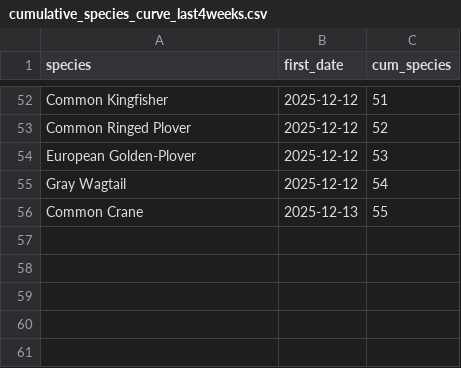
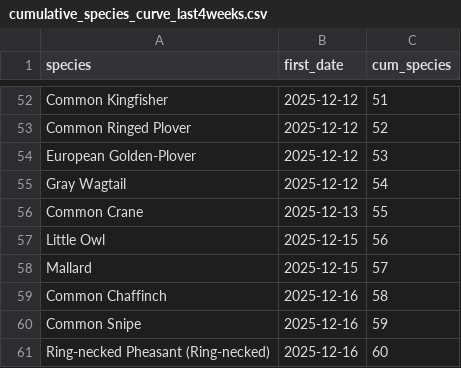
Before and after one commit to pedrojanssen/birdweather-logger, a CSV file: output/cumulative_species_curve_last4weeks.csv, drawn as a sheet; only a part is shown, gaps mark what is left out.

```diff
--- a/output/cumulative_species_curve_last4weeks.csv
+++ b/output/cumulative_species_curve_last4weeks.csv
@@ -56 +56,6 @@ Gray Wagtail,2025-12-12,54
 Common Crane,2025-12-13,55
+Little Owl,2025-12-15,56
+Mallard,2025-12-15,57
+Common Chaffinch,2025-12-16,58
+Common Snipe,2025-12-16,59
+Ring-necked Pheasant (Ring-necked),2025-12-16,60
```
Also changed, not shown: output/daily_richness_last4weeks.csv, output/dawn_ratio_last4weeks.csv, 13 other files.
